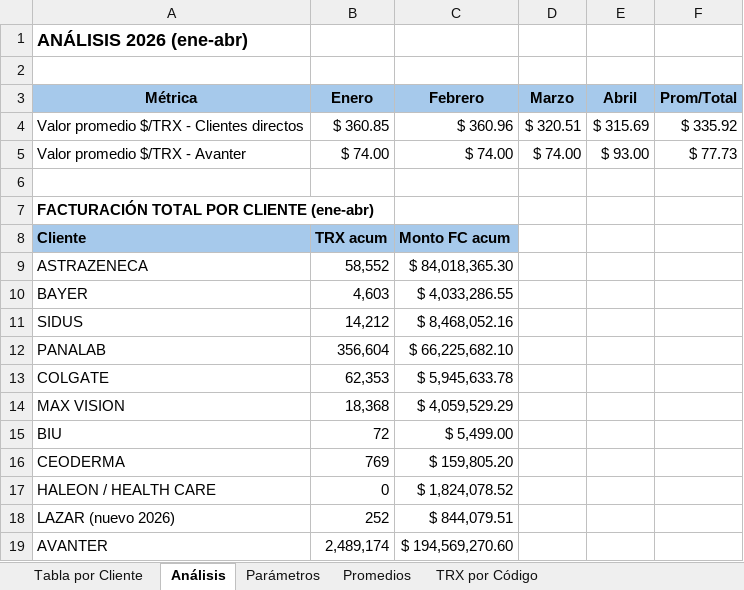
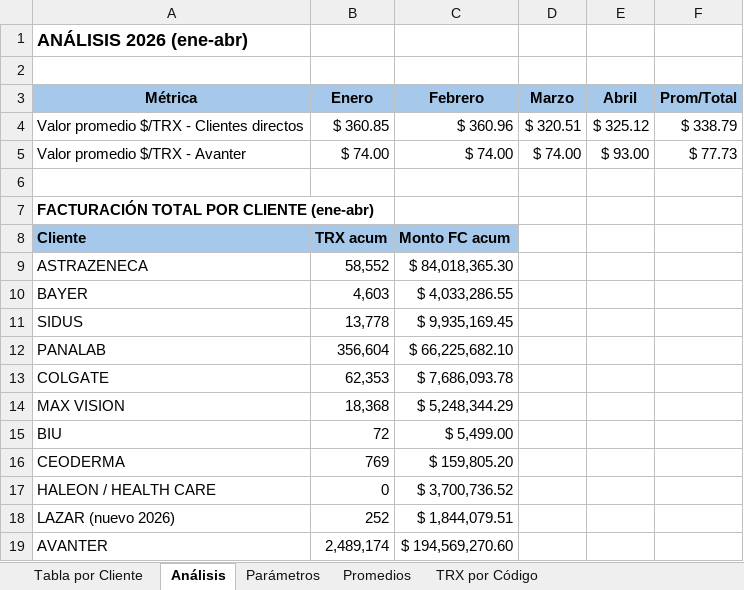
Before and after one commit to lucashojman-lgtm/SEGUIMIENTO-LABORARIOS, an Excel workbook: Reporte_Labos_2026.xlsx, sheet Análisis, drawn as a sheet; values as stored, in another font and other column widths than the file's, no borders; the diff names each change by its address in the sheet, - before the commit and + after, or states it on an @@ line.

```diff
--- a/Reporte_Labos_2026.xlsx (sheet Análisis)
+++ b/Reporte_Labos_2026.xlsx (sheet Análisis)
-E4 (Abril): $ 315.69
+E4 (Abril): $ 325.12
-F4 (Prom/Total): $ 335.92
+F4 (Prom/Total): $ 338.79
-B11 (Enero): 14,212
+B11 (Enero): 13,778
-C11 (Febrero): $ 8,468,052.16
+C11 (Febrero): $ 9,935,169.45
-C13 (Febrero): $ 5,945,633.78
+C13 (Febrero): $ 7,686,093.78
-C14 (Febrero): $ 4,059,529.29
+C14 (Febrero): $ 5,248,344.29
-C17 (Febrero): $ 1,824,078.52
+C17 (Febrero): $ 3,700,736.52
-C18 (Febrero): $ 844,079.51
+C18 (Febrero): $ 1,844,079.51
```
Also changed, not shown: sheet Tabla por Cliente, sheet Promedios, sheet TRX por Código, 4 other files.
